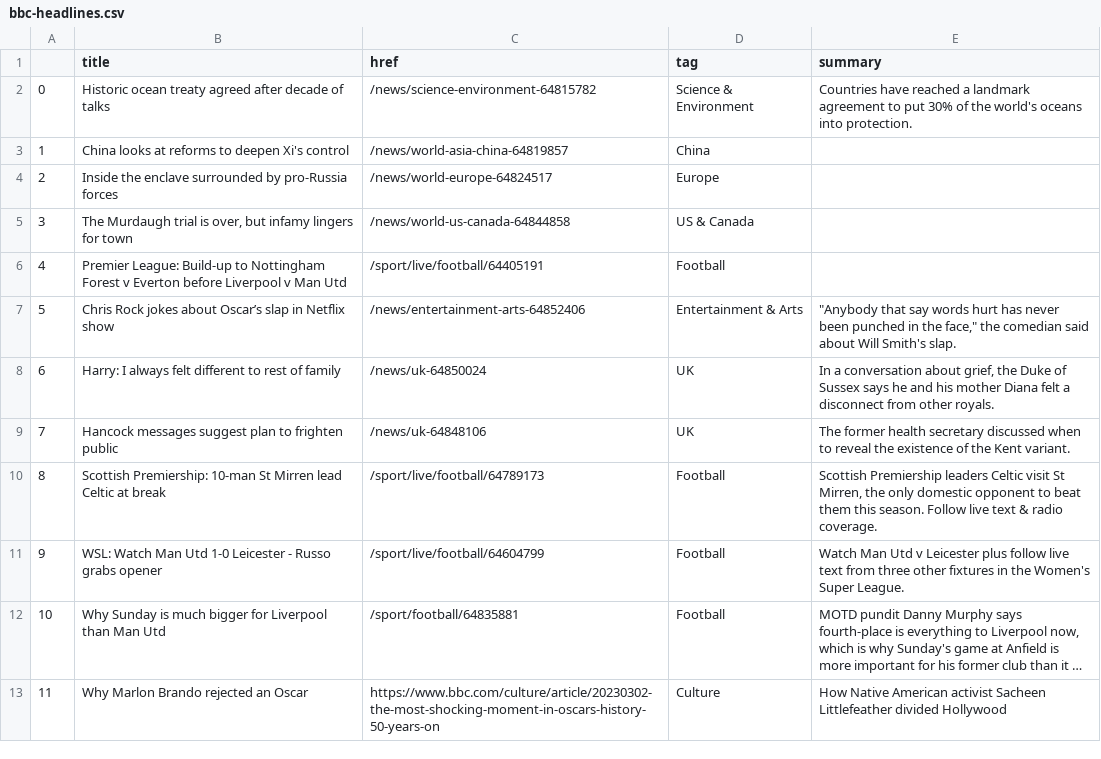
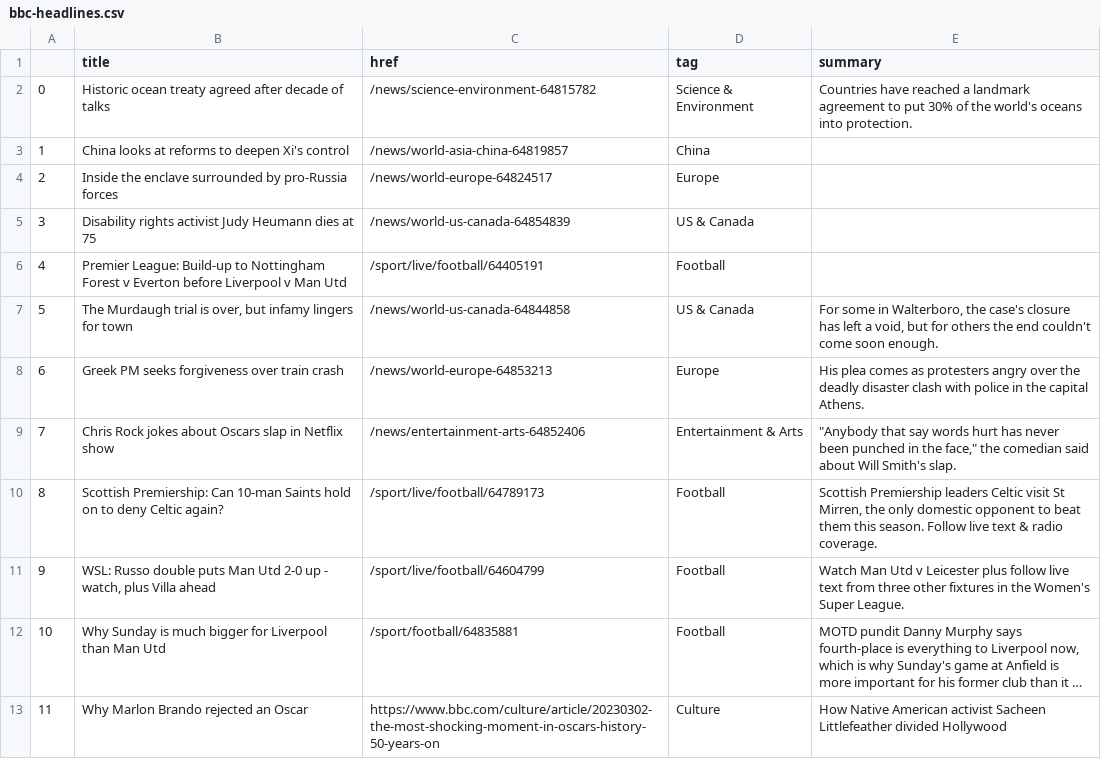
Before and after one commit to jjomalley/Auto-Scraper, a CSV file: bbc-headlines.csv, drawn as a sheet; only a part is shown; long unchanged cells end in …; the diff names each change by its address in the sheet, - before the commit and + after, or states it on an @@ line.

```diff
--- a/bbc-headlines.csv
+++ b/bbc-headlines.csv
-B5 (title): The Murdaugh trial is over, but infamy lingers for town
+B5 (title): Disability rights activist Judy Heumann dies at 75
-C5 (href): /news/world-us-canada-64844858
+C5 (href): /news/world-us-canada-64854839
-B7 (title): Chris Rock jokes about Oscar’s slap in Netflix show
+B7 (title): The Murdaugh trial is over, but infamy lingers for town
-C7 (href): /news/entertainment-arts-64852406
+C7 (href): /news/world-us-canada-64844858
-D7 (tag): Entertainment & Arts
+D7 (tag): US & Canada
-E7 (summary): "Anybody that say words hurt has never been punched in the face," the comedian said about Will Smith's slap.
+E7 (summary): For some in Walterboro, the case's closure has left a void, but for others the end couldn't come soon enough.
-B8 (title): Harry: I always felt different to rest of family
+B8 (title): Greek PM seeks forgiveness over train crash
-C8 (href): /news/uk-64850024
+C8 (href): /news/world-europe-64853213
-D8 (tag): UK
+D8 (tag): Europe
-E8 (summary): In a conversation about grief, the Duke of Sussex says he and his mother Diana felt a disconnect from other royals.
+E8 (summary): His plea comes as protesters angry over the deadly disaster clash with police in the capital Athens.
-B9 (title): Hancock messages suggest plan to frighten public
+B9 (title): Chris Rock jokes about Oscars slap in Netflix show
-C9 (href): /news/uk-64848106
+C9 (href): /news/entertainment-arts-64852406
-D9 (tag): UK
+D9 (tag): Entertainment & Arts
-E9 (summary): The former health secretary discussed when to reveal the existence of the Kent variant.
+E9 (summary): "Anybody that say words hurt has never been punched in the face," the comedian said about Will Smith's slap.
-B10 (title): Scottish Premiership: 10-man St Mirren lead Celtic at break
+B10 (title): Scottish Premiership: Can 10-man Saints hold on to deny Celtic again?
-B11 (title): WSL: Watch Man Utd 1-0 Leicester - Russo grabs opener
+B11 (title): WSL: Russo double puts Man Utd 2-0 up - watch, plus Villa ahead
```
